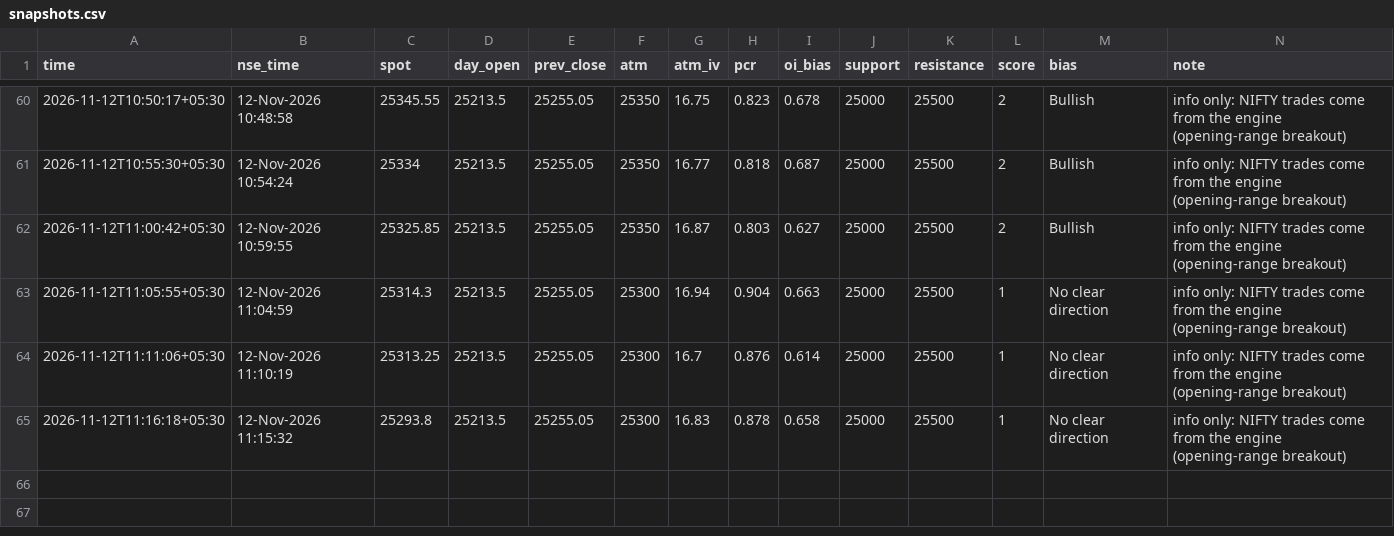
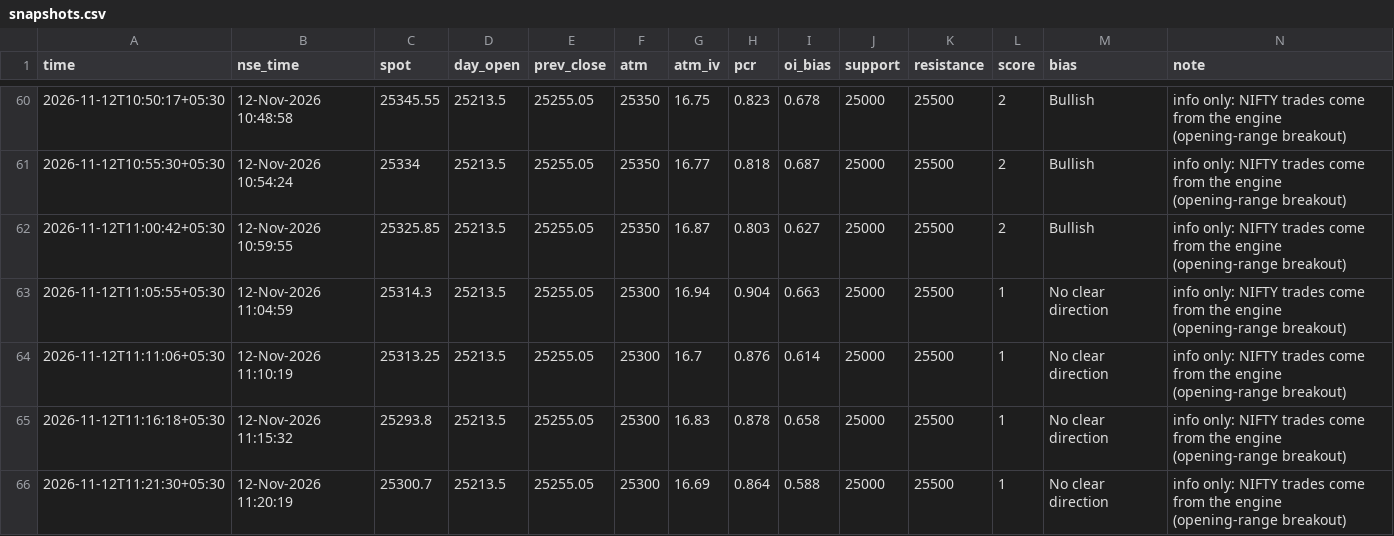
Before and after one commit to SriMouni/market-scanner, a CSV file: data/snapshots.csv, drawn as a sheet; only a part is shown, gaps mark what is left out; the diff names each change by its address in the sheet, - before the commit and + after, or states it on an @@ line.

```diff
--- a/data/snapshots.csv
+++ b/data/snapshots.csv
+row 66: 2026-11-12T11:21:30+05:30 | 12-Nov-2026 11:20:19 | 25300.7 | 25213.5 | 25255.05 | 25300 | 16.69 | 0.864 | 0.588 | 25000 | 25500 | 1 | No clear direction | info only: NIFTY trades come from the engine (opening-range breakout)
```
Also changed, not shown: 8 other files.
